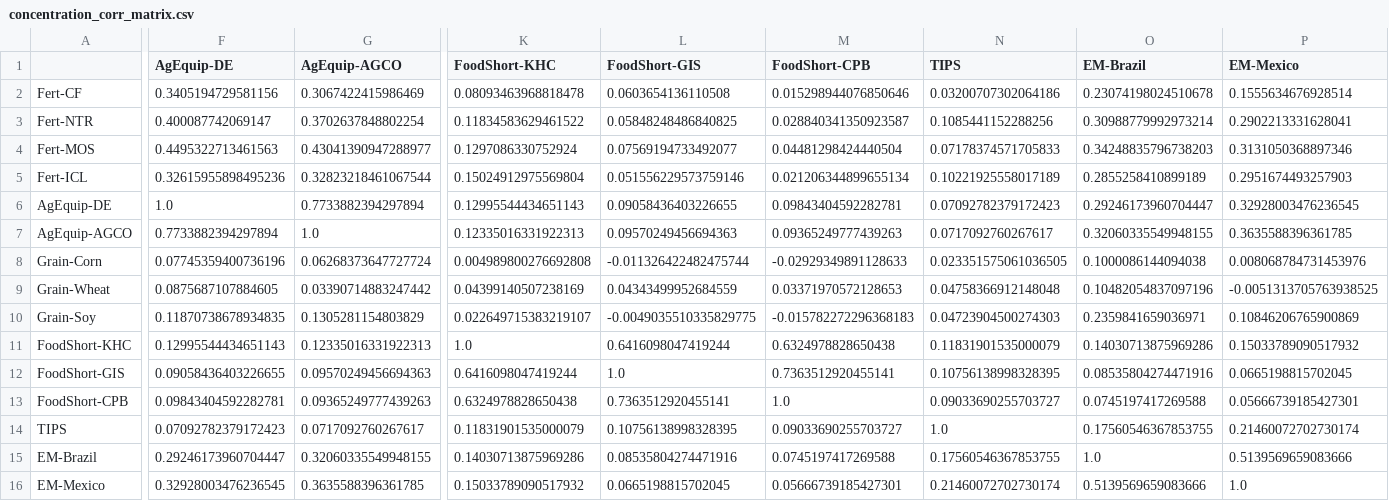
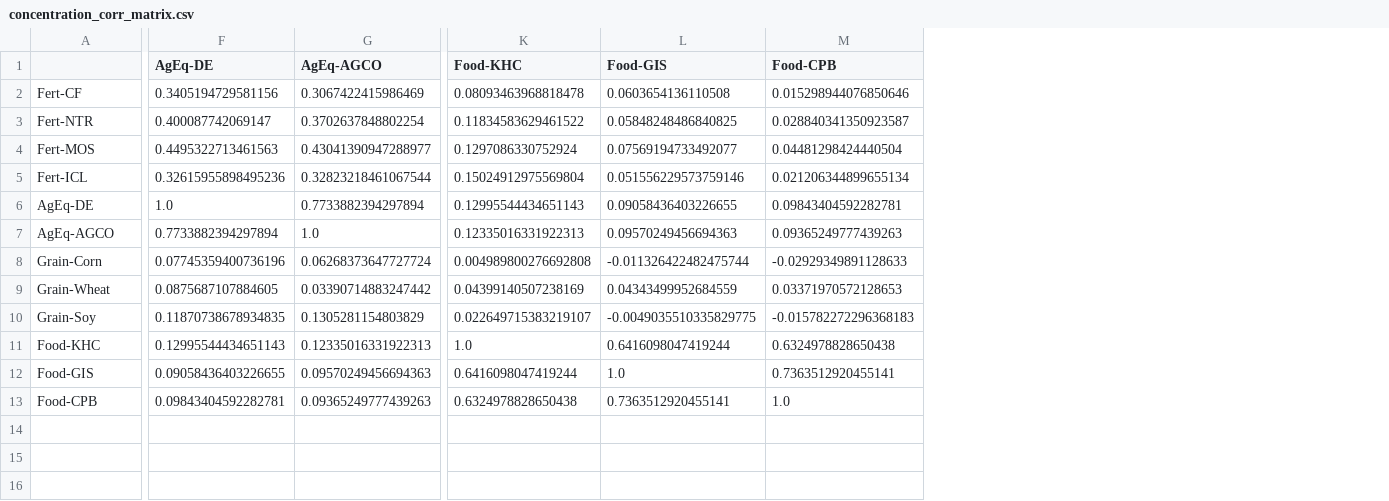
Before and after one commit to pahansenevirathne128-gif/citi-bank, a CSV file: data/concentration_corr_matrix.csv, drawn as a sheet; only a part is shown, gaps mark what is left out; rows hold the shown columns only; the diff names each change by its address in the sheet, - before the commit and + after, or states it on an @@ line.

```diff
--- a/data/concentration_corr_matrix.csv
+++ b/data/concentration_corr_matrix.csv
-column N (TIPS), rows 2-13: 0.03200707302064186 | 0.1085441152288256 | 0.07178374571705833 | 0.10221925558017189 | 0.07092782379172423 | 0.0717092760267617 | 0.023351575061036505 | 0.04758366912148048 | 0.04723904500274303 | 0.11831901535000079 | 0.10756138998328395 | 0.09033690255703727
-column O (EM-Brazil), rows 2-13: 0.23074198024510678 | 0.30988779992973214 | 0.34248835796738203 | 0.2855258410899189 | 0.29246173960704447 | 0.32060335549948155 | 0.1000086144094038 | 0.10482054837097196 | 0.2359841659036971 | 0.14030713875969286 | 0.08535804274471916 | 0.0745197417269588
-column P (EM-Mexico), rows 2-13: 0.1555634676928514 | 0.2902213331628041 | 0.3131050368897346 | 0.2951674493257903 | 0.32928003476236545 | 0.3635588396361785 | 0.008068784731453976 | -0.0051313705763938525 | 0.10846206765900869 | 0.15033789090517932 | 0.0665198815702045 | 0.05666739185427301
-F1: AgEquip-DE
+F1: AgEq-DE
-G1: AgEquip-AGCO
+G1: AgEq-AGCO
-K1: FoodShort-KHC
+K1: Food-KHC
-L1: FoodShort-GIS
+L1: Food-GIS
-M1: FoodShort-CPB
+M1: Food-CPB
-A6: AgEquip-DE
+A6: AgEq-DE
-A7: AgEquip-AGCO
+A7: AgEq-AGCO
-A11: FoodShort-KHC
+A11: Food-KHC
-A12: FoodShort-GIS
+A12: Food-GIS
-A13: FoodShort-CPB
+A13: Food-CPB
-row 14: TIPS | 0.07092782379172423 | 0.0717092760267617 | 0.11831901535000079 | 0.10756138998328395 | 0.09033690255703727 | 1.0 | 0.17560546367853755 | 0.21460072702730174
-row 15: EM-Brazil | 0.29246173960704447 | 0.32060335549948155 | 0.14030713875969286 | 0.08535804274471916 | 0.0745197417269588 | 0.17560546367853755 | 1.0 | 0.5139569659083666
-row 16: EM-Mexico | 0.32928003476236545 | 0.3635588396361785 | 0.15033789090517932 | 0.0665198815702045 | 0.05666739185427301 | 0.21460072702730174 | 0.5139569659083666 | 1.0
```
Also changed, not shown: data/concentration_scenarios.csv, 20 other files.
